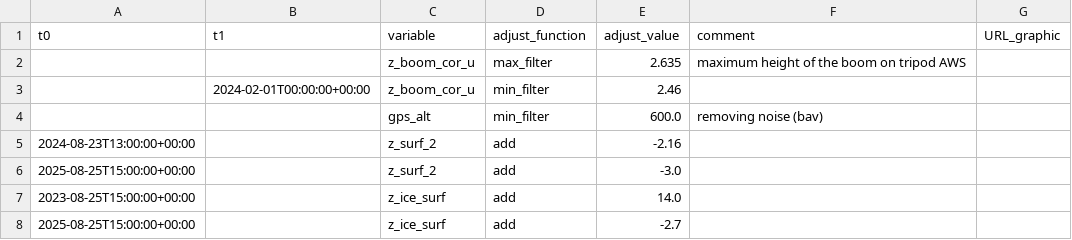
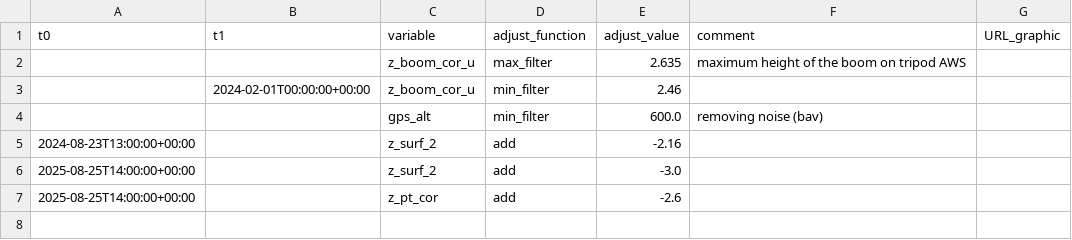
Before and after one commit to GEUS-Glaciology-and-Climate/PROMICE-AWS-data-issues, a CSV file: adjustments/KAN_Lv3.csv, drawn as a sheet.

```diff
--- a/adjustments/KAN_Lv3.csv
+++ b/adjustments/KAN_Lv3.csv
@@ -5,4 +5,3 @@ t0,t1,variable,adjust_function,adjust_value,comment,URL_graphic
 2024-08-23T13:00:00+00:00,,z_surf_2,add,-2.16, ,
-2025-08-25T15:00:00+00:00,,z_surf_2,add,-3.0, ,
-2023-08-25T15:00:00+00:00,,z_ice_surf,add,14.0, ,
-2025-08-25T15:00:00+00:00,,z_ice_surf,add,-2.7, ,
+2025-08-25T14:00:00+00:00,,z_surf_2,add,-3.0, ,
+2025-08-25T14:00:00+00:00,,z_pt_cor,add,-2.6, ,
```
Also changed, not shown: adjustments/KAN_M.csv, adjustments/SDM.csv, 9 other files.
